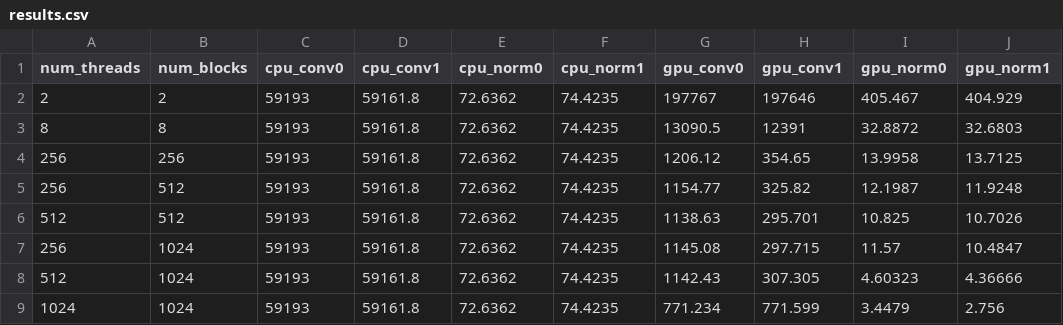
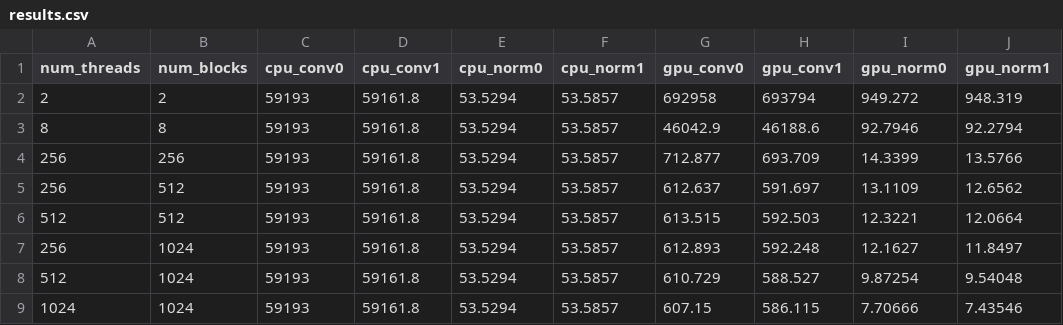
Before and after one commit to joshua-smith4/ECE7720HW3, a CSV file: results.csv, drawn as a sheet.

Commit message:
updated results from vlsi69 - final

```diff
--- a/results.csv
+++ b/results.csv
@@ -1,9 +1,9 @@
 num_threads,num_blocks,cpu_conv0,cpu_conv1,cpu_norm0,cpu_norm1,gpu_conv0,gpu_conv1,gpu_norm0,gpu_norm1
-2,2,59193,59161.8,72.6362,74.4235,197767,197646,405.467,404.929
-8,8,59193,59161.8,72.6362,74.4235,13090.5,12391,32.8872,32.6803
-256,256,59193,59161.8,72.6362,74.4235,1206.12,354.65,13.9958,13.7125
-256,512,59193,59161.8,72.6362,74.4235,1154.77,325.82,12.1987,11.9248
-512,512,59193,59161.8,72.6362,74.4235,1138.63,295.701,10.825,10.7026
-256,1024,59193,59161.8,72.6362,74.4235,1145.08,297.715,11.57,10.4847
-512,1024,59193,59161.8,72.6362,74.4235,1142.43,307.305,4.60323,4.36666
-1024,1024,59193,59161.8,72.6362,74.4235,771.234,771.599,3.4479,2.756
+2,2,59193,59161.8,53.5294,53.5857,692958,693794,949.272,948.319
+8,8,59193,59161.8,53.5294,53.5857,46042.9,46188.6,92.7946,92.2794
+256,256,59193,59161.8,53.5294,53.5857,712.877,693.709,14.3399,13.5766
+256,512,59193,59161.8,53.5294,53.5857,612.637,591.697,13.1109,12.6562
+512,512,59193,59161.8,53.5294,53.5857,613.515,592.503,12.3221,12.0664
+256,1024,59193,59161.8,53.5294,53.5857,612.893,592.248,12.1627,11.8497
+512,1024,59193,59161.8,53.5294,53.5857,610.729,588.527,9.87254,9.54048
+1024,1024,59193,59161.8,53.5294,53.5857,607.15,586.115,7.70666,7.43546
```
